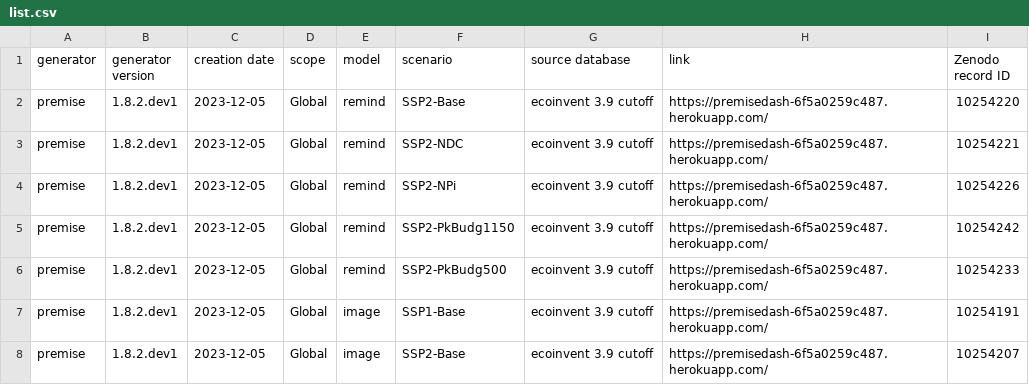
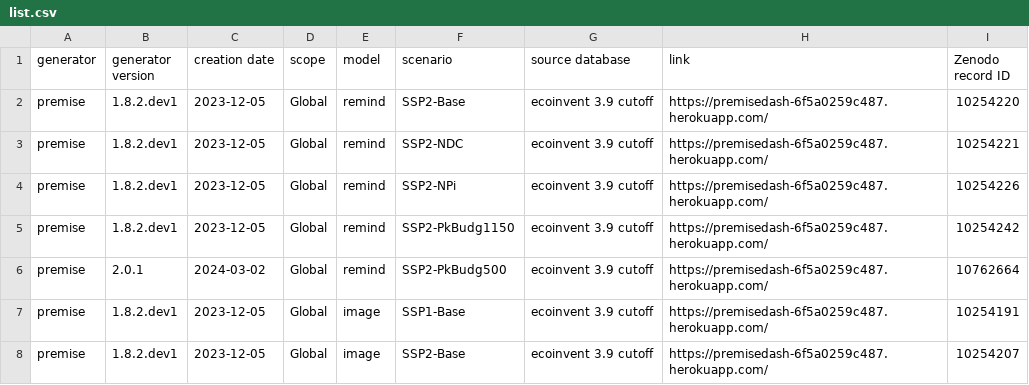
Before and after one commit to polca/ScenarioLink, a CSV file: ab_plugin_scenariolink/scenarios list/list.csv, drawn as a sheet; only a part is shown.

Commit message:
Update list.csv

```diff
--- a/ab_plugin_scenariolink/scenarios list/list.csv
+++ b/ab_plugin_scenariolink/scenarios list/list.csv
@@ -5,3 +5,3 @@ premise;1.8.2.dev1;2023-12-05;Global;remind;SSP2-NPi;ecoinvent 3.9 cutoff;https:
 premise;1.8.2.dev1;2023-12-05;Global;remind;SSP2-PkBudg1150;ecoinvent 3.9 cutoff;https://premisedash-6f5a0259c487.herokuapp.com/;"10254242"
-premise;1.8.2.dev1;2023-12-05;Global;remind;SSP2-PkBudg500;ecoinvent 3.9 cutoff;https://premisedash-6f5a0259c487.herokuapp.com/;"10254233"
+premise;2.0.1;2024-03-02;Global;remind;SSP2-PkBudg500;ecoinvent 3.9 cutoff;https://premisedash-6f5a0259c487.herokuapp.com/;"10762664"
 premise;1.8.2.dev1;2023-12-05;Global;image;SSP1-Base;ecoinvent 3.9 cutoff;https://premisedash-6f5a0259c487.herokuapp.com/;"10254191"
```
